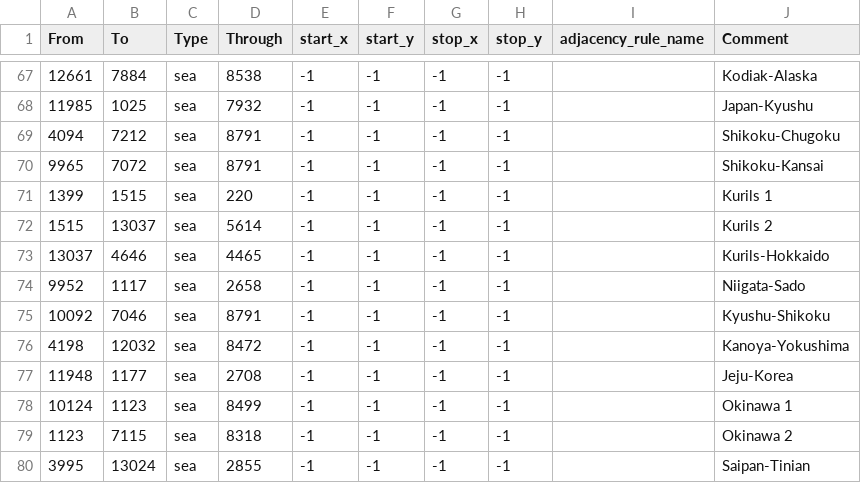
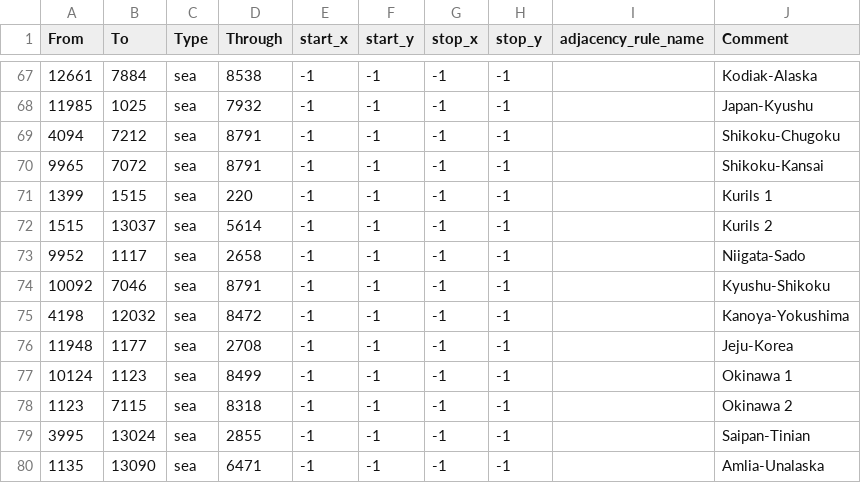
Before and after one commit to SKYcat-lang/Archive_MOD, a CSV file: map/adjacencies.csv, drawn as a sheet; only a part is shown, gaps mark what is left out; the shorter side is filled out with more unchanged rows; the diff names each change by its address in the sheet, - before the commit and + after, or states it on an @@ line.

```diff
--- a/map/adjacencies.csv
+++ b/map/adjacencies.csv
-row 73: 13037 | 4646 | sea | 4465 | -1 | -1 | -1 | -1 |  | Kurils-Hokkaido
```
Also changed, not shown: 2 other files.
